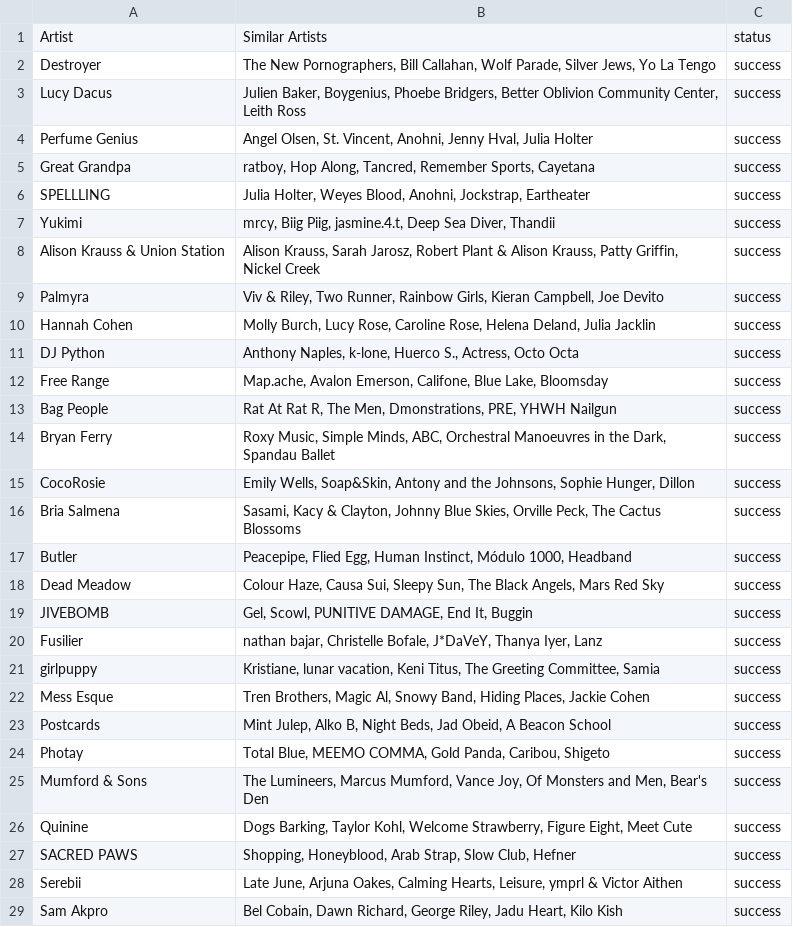
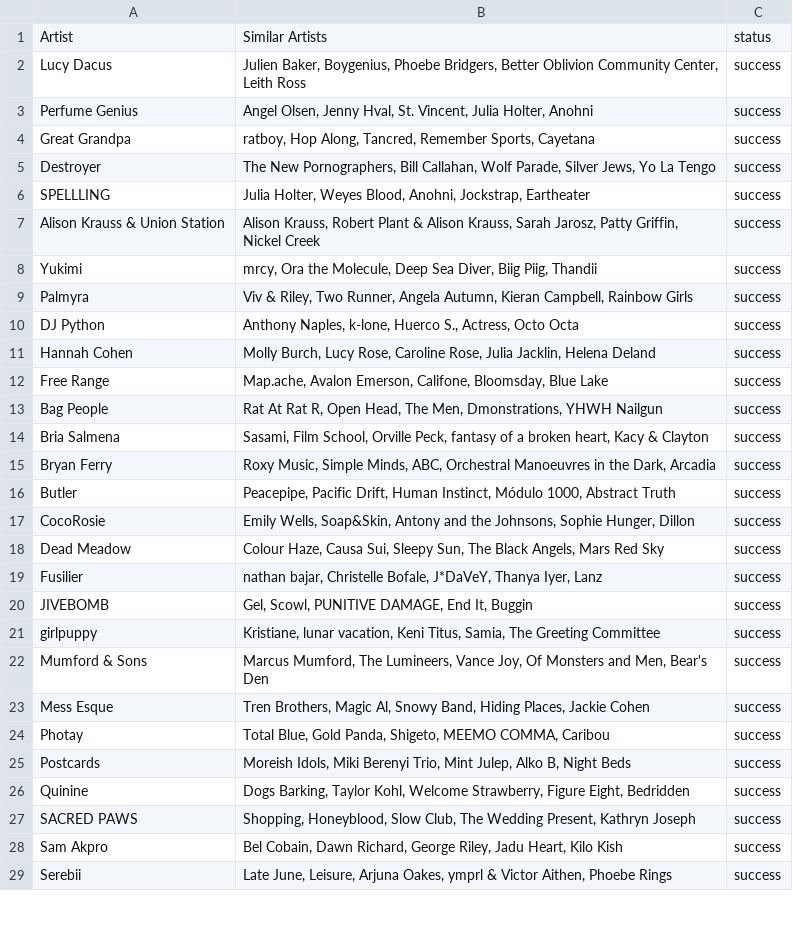
Before and after one commit to MikeStrusz/Music_Taste_Machine_Learning_Model, a CSV file: data/nmf_similar_artists.csv, drawn as a sheet; only a part is shown; the diff covers the shown part only.

```diff
--- a/data/nmf_similar_artists.csv
+++ b/data/nmf_similar_artists.csv
@@ -1,29 +1,29 @@
 Artist,Similar Artists,status
+Lucy Dacus,"Julien Baker, Boygenius, Phoebe Bridgers, Better Oblivion Community Center, Leith Ross",success
+Perfume Genius,"Angel Olsen, Jenny Hval, St. Vincent, Julia Holter, Anohni",success
+Great Grandpa,"ratboy, Hop Along, Tancred, Remember Sports, Cayetana",success
 Destroyer,"The New Pornographers, Bill Callahan, Wolf Parade, Silver Jews, Yo La Tengo",success
-Lucy Dacus,"Julien Baker, Boygenius, Phoebe Bridgers, Better Oblivion Community Center, Leith Ross",success
-Perfume Genius,"Angel Olsen, St. Vincent, Anohni, Jenny Hval, Julia Holter",success
-Great Grandpa,"ratboy, Hop Along, Tancred, Remember Sports, Cayetana",success
 SPELLLING,"Julia Holter, Weyes Blood, Anohni, Jockstrap, Eartheater",success
-Yukimi,"mrcy, Biig Piig, jasmine.4.t, Deep Sea Diver, Thandii",success
-Alison Krauss & Union Station,"Alison Krauss, Sarah Jarosz, Robert Plant & Alison Krauss, Patty Griffin, Nickel Creek",success
-Palmyra,"Viv & Riley, Two Runner, Rainbow Girls, Kieran Campbell, Joe Devito",success
-Hannah Cohen,"Molly Burch, Lucy Rose, Caroline Rose, Helena Deland, Julia Jacklin",success
+Alison Krauss & Union Station,"Alison Krauss, Robert Plant & Alison Krauss, Sarah Jarosz, Patty Griffin, Nickel Creek",success
+Yukimi,"mrcy, Ora the Molecule, Deep Sea Diver, Biig Piig, Thandii",success
+Palmyra,"Viv & Riley, Two Runner, Angela Autumn, Kieran Campbell, Rainbow Girls",success
 DJ Python,"Anthony Naples, k-lone, Huerco S., Actress, Octo Octa",success
-Free Range,"Map.ache, Avalon Emerson, Califone, Blue Lake, Bloomsday",success
-Bag People,"Rat At Rat R, The Men, Dmonstrations, PRE, YHWH Nailgun",success
-Bryan Ferry,"Roxy Music, Simple Minds, ABC, Orchestral Manoeuvres in the Dark, Spandau Ballet",success
+Hannah Cohen,"Molly Burch, Lucy Rose, Caroline Rose, Julia Jacklin, Helena Deland",success
+Free Range,"Map.ache, Avalon Emerson, Califone, Bloomsday, Blue Lake",success
+Bag People,"Rat At Rat R, Open Head, The Men, Dmonstrations, YHWH Nailgun",success
+Bria Salmena,"Sasami, Film School, Orville Peck, fantasy of a broken heart, Kacy & Clayton",success
+Bryan Ferry,"Roxy Music, Simple Minds, ABC, Orchestral Manoeuvres in the Dark, Arcadia",success
+Butler,"Peacepipe, Pacific Drift, Human Instinct, Módulo 1000, Abstract Truth",success
 CocoRosie,"Emily Wells, Soap&Skin, Antony and the Johnsons, Sophie Hunger, Dillon",success
-Bria Salmena,"Sasami, Kacy & Clayton, Johnny Blue Skies, Orville Peck, The Cactus Blossoms",success
-Butler,"Peacepipe, Flied Egg, Human Instinct, Módulo 1000, Headband",success
 Dead Meadow,"Colour Haze, Causa Sui, Sleepy Sun, The Black Angels, Mars Red Sky",success
+Fusilier,"nathan bajar, Christelle Bofale, J*DaVeY, Thanya Iyer, Lanz",success
 JIVEBOMB,"Gel, Scowl, PUNITIVE DAMAGE, End It, Buggin",success
-Fusilier,"nathan bajar, Christelle Bofale, J*DaVeY, Thanya Iyer, Lanz",success
-girlpuppy,"Kristiane, lunar vacation, Keni Titus, The Greeting Committee, Samia",success
+girlpuppy,"Kristiane, lunar vacation, Keni Titus, Samia, The Greeting Committee",success
+Mumford & Sons,"Marcus Mumford, The Lumineers, Vance Joy, Of Monsters and Men, Bear's Den",success
 Mess Esque,"Tren Brothers, Magic Al, Snowy Band, Hiding Places, Jackie Cohen",success
-Postcards,"Mint Julep, Alko B, Night Beds, Jad Obeid, A Beacon School",success
-Photay,"Total Blue, MEEMO COMMA, Gold Panda, Caribou, Shigeto",success
-Mumford & Sons,"The Lumineers, Marcus Mumford, Vance Joy, Of Monsters and Men, Bear's Den",success
-Quinine,"Dogs Barking, Taylor Kohl, Welcome Strawberry, Figure Eight, Meet Cute",success
-SACRED PAWS,"Shopping, Honeyblood, Arab Strap, Slow Club, Hefner",success
-Serebii,"Late June, Arjuna Oakes, Calming Hearts, Leisure, ymprl & Victor Aithen",success
+Photay,"Total Blue, Gold Panda, Shigeto, MEEMO COMMA, Caribou",success
+Postcards,"Moreish Idols, Miki Berenyi Trio, Mint Julep, Alko B, Night Beds",success
+Quinine,"Dogs Barking, Taylor Kohl, Welcome Strawberry, Figure Eight, Bedridden",success
+SACRED PAWS,"Shopping, Honeyblood, Slow Club, The Wedding Present, Kathryn Joseph",success
 Sam Akpro,"Bel Cobain, Dawn Richard, George Riley, Jadu Heart, Kilo Kish",success
+Serebii,"Late June, Leisure, Arjuna Oakes, ymprl & Victor Aithen, Phoebe Rings",success
```
Also changed, not shown: 12 added rows, 8 removed rows, 3 moved rows and 20 edited cells elsewhere in this file, data/nmf.csv, data/nmf_album_covers.csv, 9 other files.
